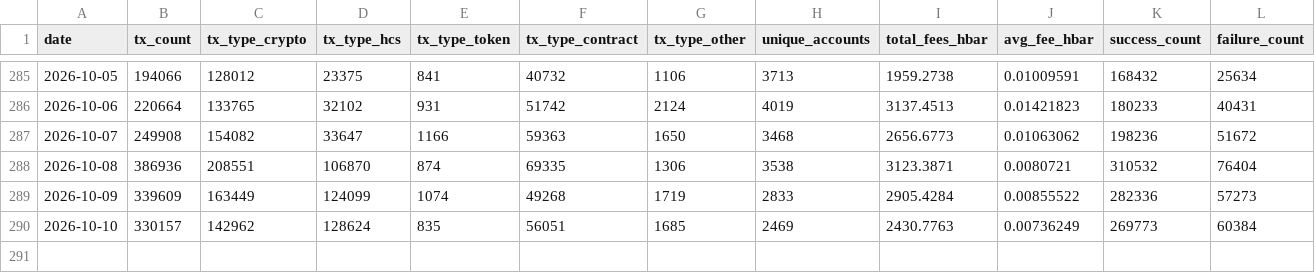
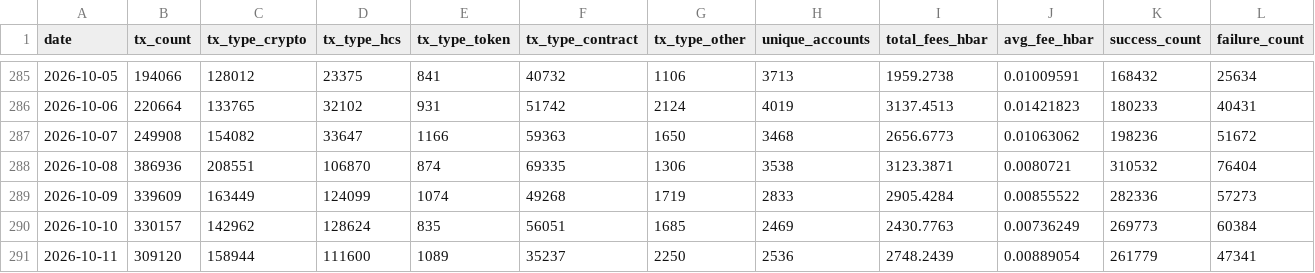
Before and after one commit to kaldun-tech/dune-hedera-dashboard, a CSV file: data/hedera_daily_stats.csv, drawn as a sheet; only a part is shown, gaps mark what is left out.

```diff
--- a/data/hedera_daily_stats.csv
+++ b/data/hedera_daily_stats.csv
@@ -290 +290,2 @@ date,tx_count,tx_type_crypto,tx_type_hcs,tx_type_token,tx_type_contract,tx_type_
 2026-10-10,330157,142962,128624,835,56051,1685,2469,2430.7763,0.00736249,269773,60384
+2026-10-11,309120,158944,111600,1089,35237,2250,2536,2748.2439,0.00889054,261779,47341
```
